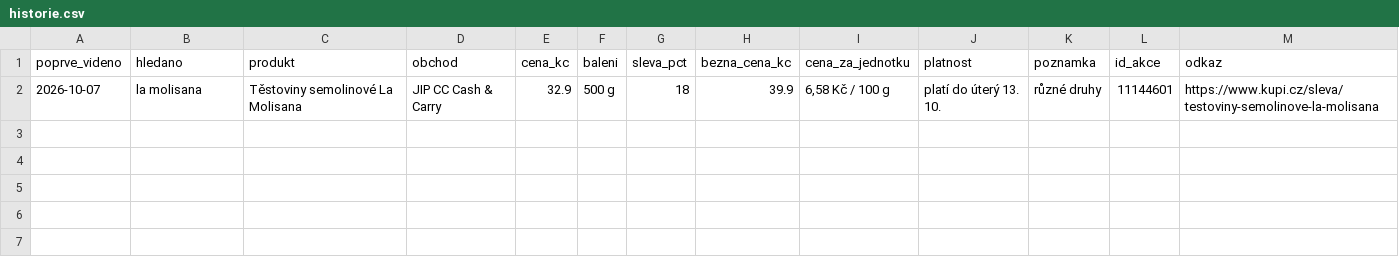
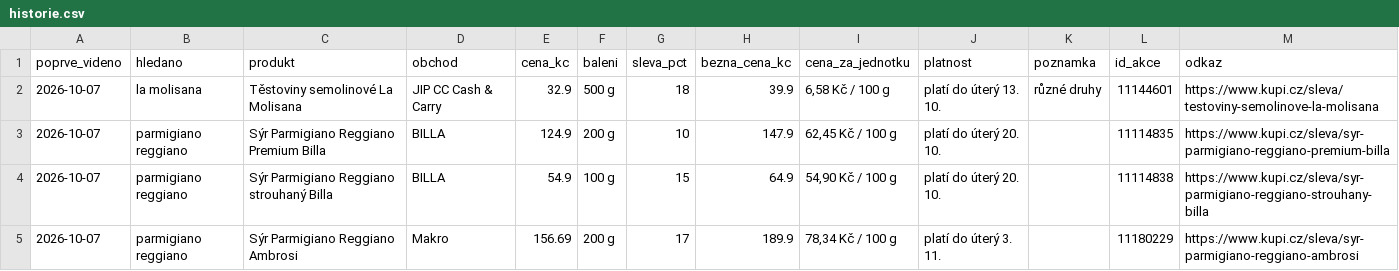
Before and after one commit to Vaclav123ok/lamol, a CSV file: data/historie.csv, drawn as a sheet.

```diff
--- a/data/historie.csv
+++ b/data/historie.csv
@@ -2 +2,4 @@ poprve_videno,hledano,produkt,obchod,cena_kc,baleni,sleva_pct,bezna_cena_kc,cena
 2026-10-07,la molisana,Těstoviny semolinové La Molisana,JIP CC Cash & Carry,32.9,500 g,18,39.9,"6,58 Kč / 100 g",platí do úterý 13. 10.,různé druhy,11144601,https://www.kupi.cz/sleva/testoviny-semolinove-la-molisana
+2026-10-07,parmigiano reggiano,Sýr Parmigiano Reggiano Premium Billa,BILLA,124.9,200 g,10,147.9,"62,45 Kč / 100 g",platí do úterý 20. 10.,,11114835,https://www.kupi.cz/sleva/syr-parmigiano-reggiano-premium-billa
+2026-10-07,parmigiano reggiano,Sýr Parmigiano Reggiano strouhaný Billa,BILLA,54.9,100 g,15,64.9,"54,90 Kč / 100 g",platí do úterý 20. 10.,,11114838,https://www.kupi.cz/sleva/syr-parmigiano-reggiano-strouhany-billa
+2026-10-07,parmigiano reggiano,Sýr Parmigiano Reggiano Ambrosi,Makro,156.69,200 g,17,189.9,"78,34 Kč / 100 g",platí do úterý 3. 11.,,11180229,https://www.kupi.cz/sleva/syr-parmigiano-reggiano-ambrosi
```
Also changed, not shown: 1 other file.
